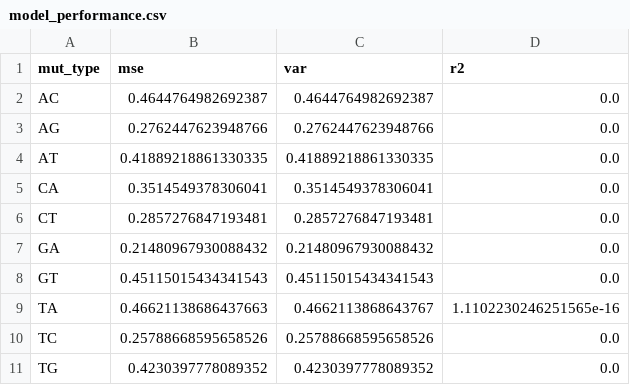
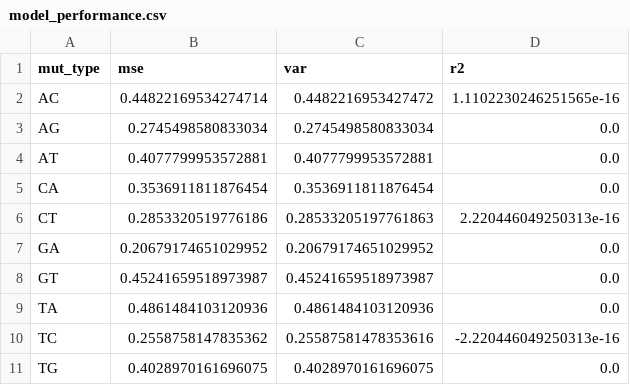
Before and after one commit to matsengrp/flu-mut-rates, a CSV file: results/neutral_model/base/model_performance.csv, drawn as a sheet.

```diff
--- a/results/neutral_model/base/model_performance.csv
+++ b/results/neutral_model/base/model_performance.csv
@@ -1,11 +1,11 @@
 mut_type,mse,var,r2
-AC,0.4644764982692387,0.4644764982692387,0.0
-AG,0.2762447623948766,0.2762447623948766,0.0
-AT,0.41889218861330335,0.41889218861330335,0.0
-CA,0.3514549378306041,0.3514549378306041,0.0
-CT,0.2857276847193481,0.2857276847193481,0.0
-GA,0.21480967930088432,0.21480967930088432,0.0
-GT,0.45115015434341543,0.45115015434341543,0.0
-TA,0.46621138686437663,0.4662113868643767,1.1102230246251565e-16
-TC,0.25788668595658526,0.25788668595658526,0.0
-TG,0.4230397778089352,0.4230397778089352,0.0
+AC,0.44822169534274714,0.4482216953427472,1.1102230246251565e-16
+AG,0.2745498580833034,0.2745498580833034,0.0
+AT,0.4077799953572881,0.4077799953572881,0.0
+CA,0.3536911811876454,0.3536911811876454,0.0
+CT,0.2853320519776186,0.28533205197761863,2.220446049250313e-16
+GA,0.20679174651029952,0.20679174651029952,0.0
+GT,0.45241659518973987,0.45241659518973987,0.0
+TA,0.4861484103120936,0.4861484103120936,0.0
+TC,0.2558758147835362,0.25587581478353616,-2.220446049250313e-16
+TG,0.4028970161696075,0.4028970161696075,0.0
```
Also changed, not shown: results/expected_rates.csv, results/motif_level_genome_wide_rates.csv, 46 other files.
